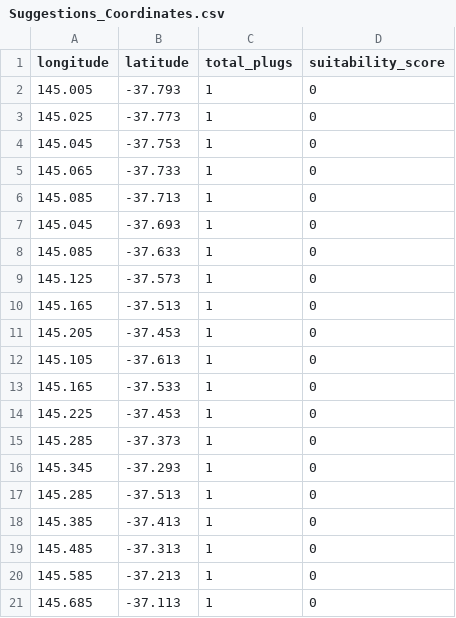
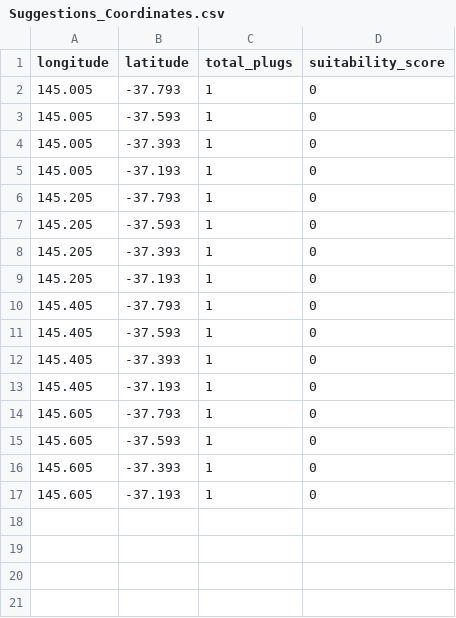
Before and after one commit to Chameleon-company/EVCFLO, a CSV file: csv_to_database/csv_to_db/Suggestions_Coordinates.csv, drawn as a sheet.

```diff
--- a/csv_to_database/csv_to_db/Suggestions_Coordinates.csv
+++ b/csv_to_database/csv_to_db/Suggestions_Coordinates.csv
@@ -2,20 +2,16 @@ longitude,latitude,total_plugs,suitability_score
 145.005,-37.793,1,0
-145.025,-37.773,1,0
-145.045,-37.753,1,0
-145.065,-37.733,1,0
-145.085,-37.713,1,0
-145.045,-37.693,1,0
-145.085,-37.633,1,0
-145.125,-37.573,1,0
-145.165,-37.513,1,0
-145.205,-37.453,1,0
-145.105,-37.613,1,0
-145.165,-37.533,1,0
-145.225,-37.453,1,0
-145.285,-37.373,1,0
-145.345,-37.293,1,0
-145.285,-37.513,1,0
-145.385,-37.413,1,0
-145.485,-37.313,1,0
-145.585,-37.213,1,0
-145.685,-37.113,1,0
+145.005,-37.593,1,0
+145.005,-37.393,1,0
+145.005,-37.193,1,0
+145.205,-37.793,1,0
+145.205,-37.593,1,0
+145.205,-37.393,1,0
+145.205,-37.193,1,0
+145.405,-37.793,1,0
+145.405,-37.593,1,0
+145.405,-37.393,1,0
+145.405,-37.193,1,0
+145.605,-37.793,1,0
+145.605,-37.593,1,0
+145.605,-37.393,1,0
+145.605,-37.193,1,0
```
Also changed, not shown: 4 other files.
